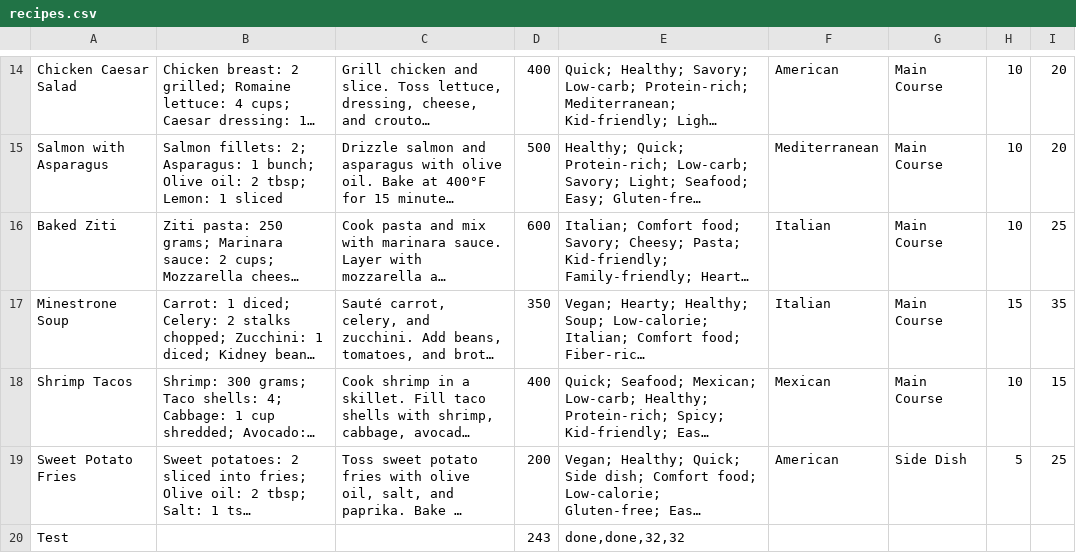
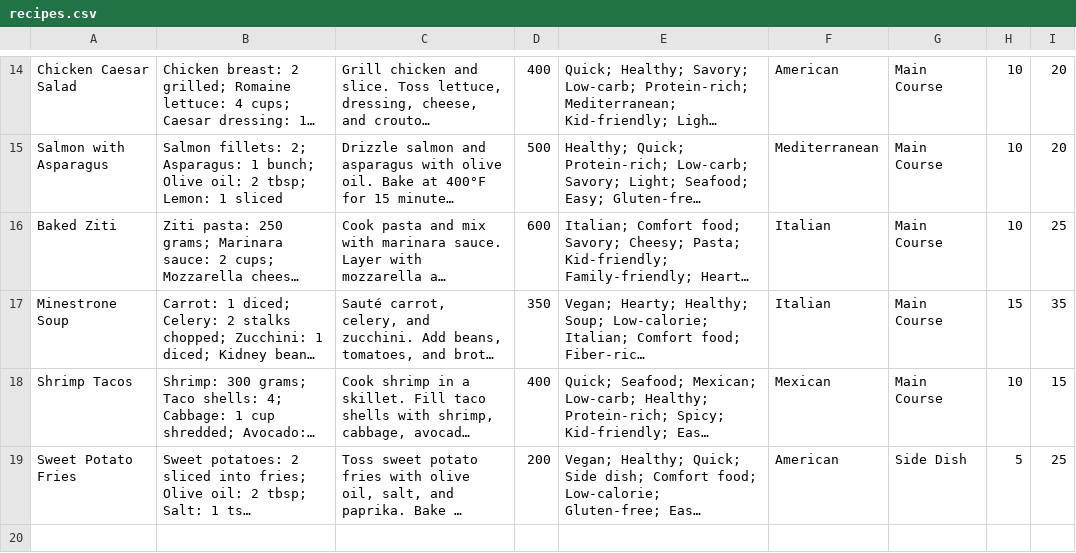
Before and after one commit to cashums/recipe_book, a CSV file: recipes.csv, drawn as a sheet; only a part is shown, gaps mark what is left out; long unchanged cells end in …; the diff names each change by its address in the sheet, - before the commit and + after, or states it on an @@ line.

```diff
--- a/recipes.csv
+++ b/recipes.csv
-row 20: Test |  |  | 243 | done,done,32,32
```
Also changed, not shown: 10 other files.
